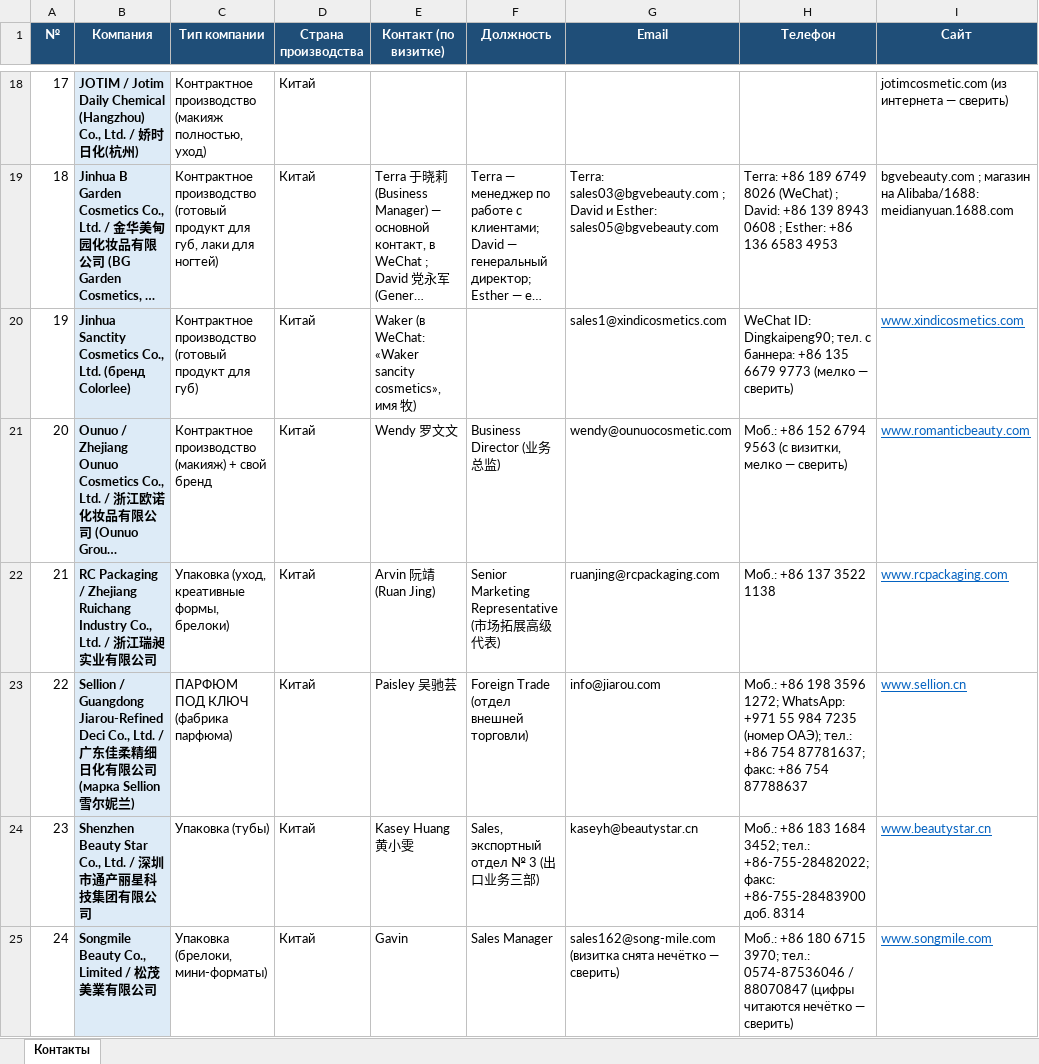
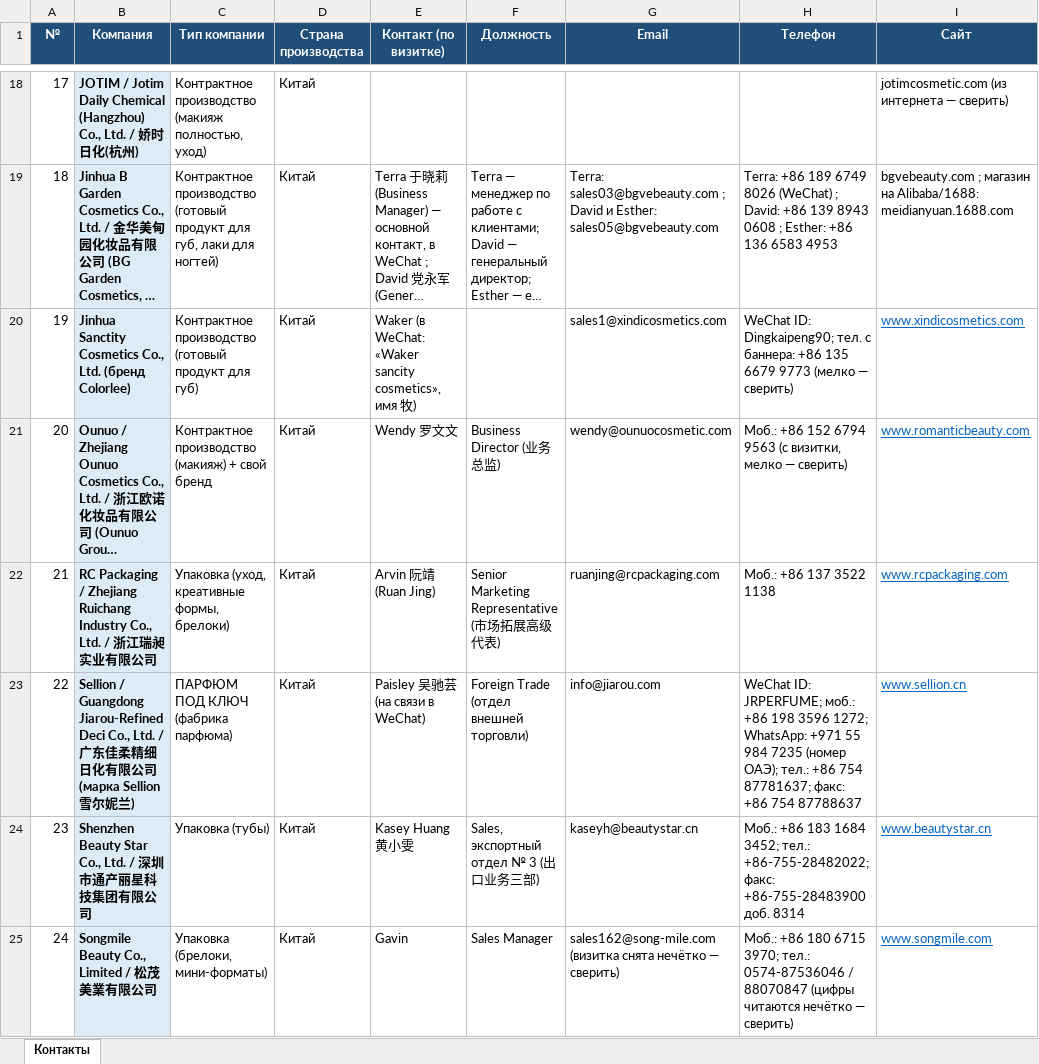
Before and after one commit to alimovpr/Claude, an Excel workbook: cosmopack-hk/contacts.xlsx, sheet Контакты, drawn as a sheet; only a part is shown, gaps mark what is left out; long unchanged cells end in …; values as stored, in another font and other column widths than the file's, no borders; the diff names each change by its address in the sheet, - before the commit and + after, or states it on an @@ line.

```diff
--- a/cosmopack-hk/contacts.xlsx (sheet Контакты)
+++ b/cosmopack-hk/contacts.xlsx (sheet Контакты)
-E23 (Контакт (по визитке)): Paisley 吴驰芸
+E23 (Контакт (по визитке)): Paisley 吴驰芸 (на связи в WeChat)
-H23 (Телефон): Моб.: +86 198…
+H23 (Телефон): WeChat ID: JRPERFUME; моб.: +86 198…
```
Also changed, not shown: cosmopack-hk/cosmoprof/Cosmoprof_HK_контакты.xlsx, cosmopack-hk/day1/Cosmopack_HK_день1_контакты.xlsx, 6 other files.
